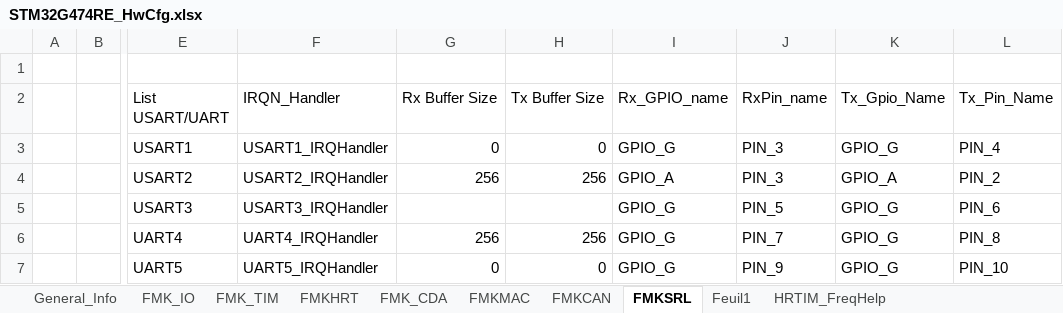
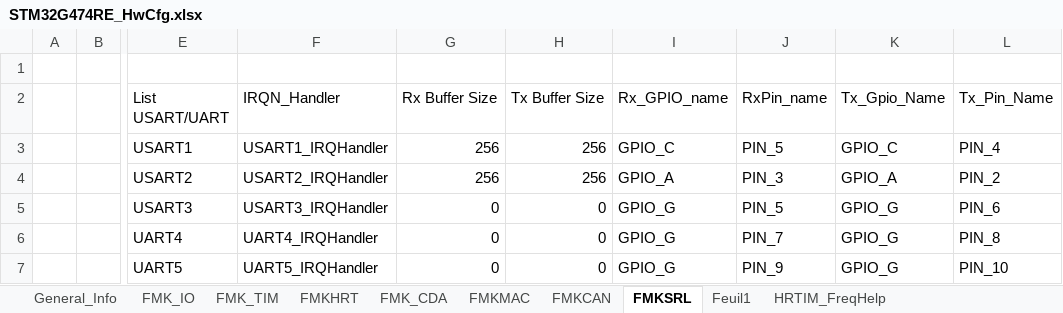
Before and after one commit to mbarbeau0545/ProjectGamma, an Excel workbook: Doc/ConfigPrj/ExcelCfg/STM32G474RE/STM32G474RE_HwCfg.xlsx, sheet FMKSRL, drawn as a sheet; only a part is shown, gaps mark what is left out; values as stored, in another font and other column widths than the file's, no borders; table styles not drawn; the diff names each change by its address in the sheet, - before the commit and + after, or states it on an @@ line.

```diff
--- a/Doc/ConfigPrj/ExcelCfg/STM32G474RE/STM32G474RE_HwCfg.xlsx (sheet FMKSRL)
+++ b/Doc/ConfigPrj/ExcelCfg/STM32G474RE/STM32G474RE_HwCfg.xlsx (sheet FMKSRL)
-G3 (Rx Buffer Size): 0
+G3 (Rx Buffer Size): 256
-H3 (Tx Buffer Size): 0
+H3 (Tx Buffer Size): 256
-I3 (Rx_GPIO_name): GPIO_G
+I3 (Rx_GPIO_name): GPIO_C
-J3 (RxPin_name): PIN_3
+J3 (RxPin_name): PIN_5
-K3 (Tx_Gpio_Name): GPIO_G
+K3 (Tx_Gpio_Name): GPIO_C
-G5 (Rx Buffer Size): (empty)
+G5 (Rx Buffer Size): 0
-H5 (Tx Buffer Size): (empty)
+H5 (Tx Buffer Size): 0
-G6 (Rx Buffer Size): 256
+G6 (Rx Buffer Size): 0
-H6 (Tx Buffer Size): 256
+H6 (Tx Buffer Size): 0
```
Also changed, not shown: sheet FMK_IO, sheet FMKCAN, sheet FMKMAC, sheet FMK_CDA, sheet General_Info, Doc/ConfigPrj/ExcelCfg/Project_SoftwareCfg.xlsm, 38 other files.
